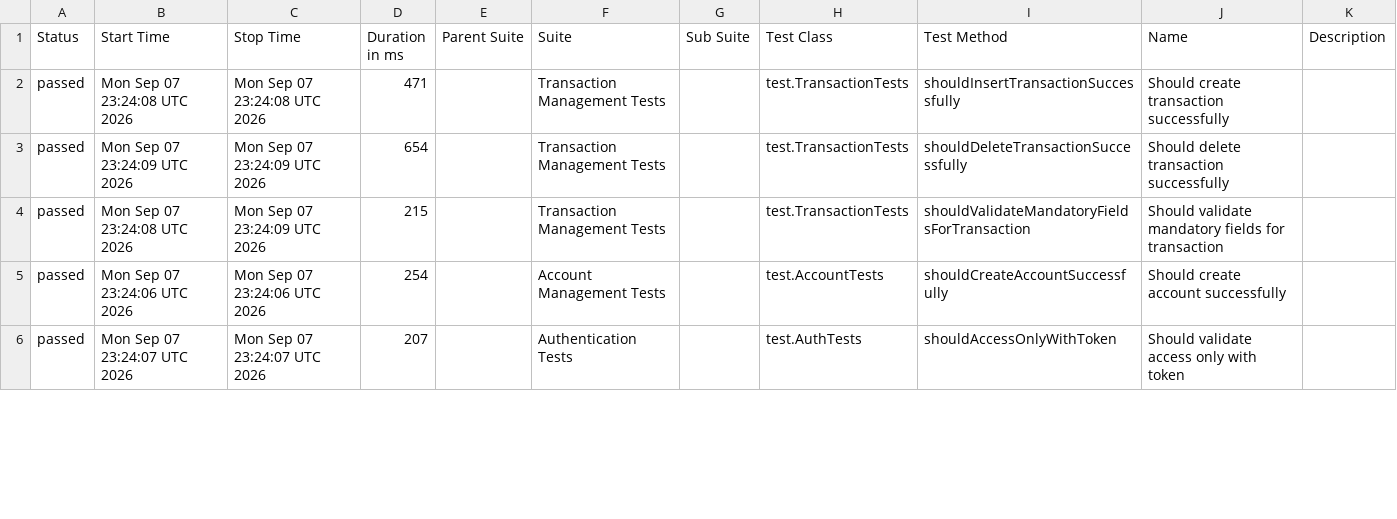
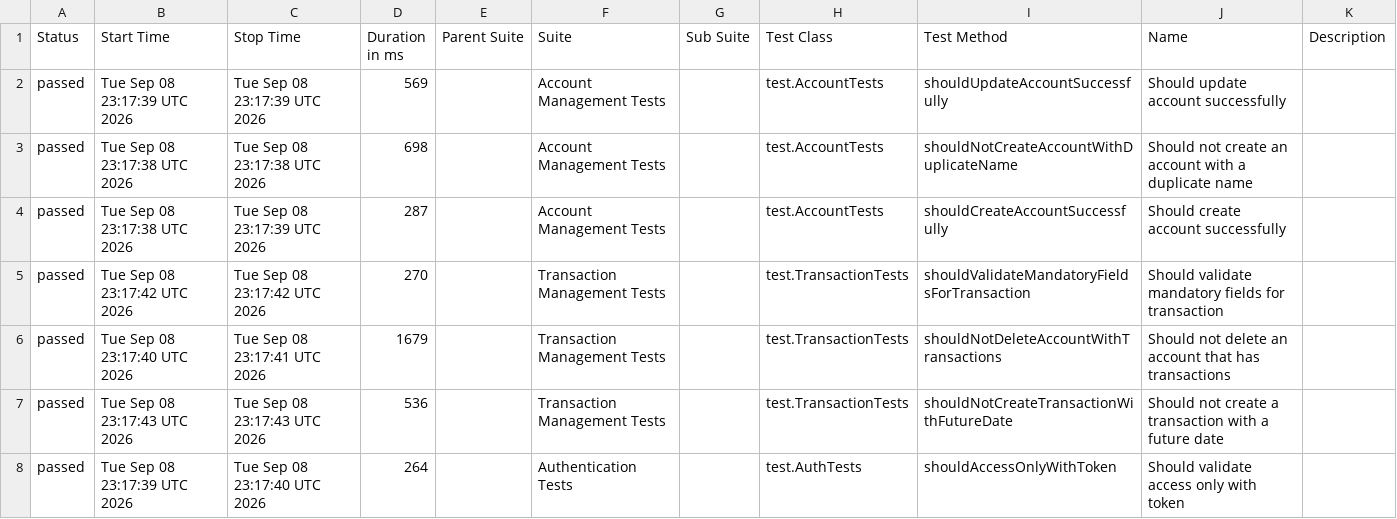
Before and after one commit to JosinaldoGJunior/java-automation-api, a CSV file: data/suites.csv, drawn as a sheet; only a part is shown; the diff covers the shown part only.

```diff
--- a/data/suites.csv
+++ b/data/suites.csv
@@ -1,6 +1,8 @@
 "Status","Start Time","Stop Time","Duration in ms","Parent Suite","Suite","Sub Suite","Test Class","Test Method","Name","Description"
-"passed","Mon Sep 07 23:24:08 UTC 2026","Mon Sep 07 23:24:08 UTC 2026","471","","Transaction Management Tests","","test.TransactionTests","shouldInsertTransactionSuccessfully","Should create transaction successfully",""
-"passed","Mon Sep 07 23:24:09 UTC 2026","Mon Sep 07 23:24:09 UTC 2026","654","","Transaction Management Tests","","test.TransactionTests","shouldDeleteTransactionSuccessfully","Should delete transaction successfully",""
-"passed","Mon Sep 07 23:24:08 UTC 2026","Mon Sep 07 23:24:09 UTC 2026","215","","Transaction Management Tests","","test.TransactionTests","shouldValidateMandatoryFieldsForTransaction","Should validate mandatory fields for transaction",""
-"passed","Mon Sep 07 23:24:06 UTC 2026","Mon Sep 07 23:24:06 UTC 2026","254","","Account Management Tests","","test.AccountTests","shouldCreateAccountSuccessfully","Should create account successfully",""
-"passed","Mon Sep 07 23:24:07 UTC 2026","Mon Sep 07 23:24:07 UTC 2026","207","","Authentication Tests","","test.AuthTests","shouldAccessOnlyWithToken","Should validate access only with token",""
+"passed","Tue Sep 08 23:17:39 UTC 2026","Tue Sep 08 23:17:39 UTC 2026","569","","Account Management Tests","","test.AccountTests","shouldUpdateAccountSuccessfully","Should update account successfully",""
+"passed","Tue Sep 08 23:17:38 UTC 2026","Tue Sep 08 23:17:38 UTC 2026","698","","Account Management Tests","","test.AccountTests","shouldNotCreateAccountWithDuplicateName","Should not create an account with a duplicate name",""
+"passed","Tue Sep 08 23:17:38 UTC 2026","Tue Sep 08 23:17:39 UTC 2026","287","","Account Management Tests","","test.AccountTests","shouldCreateAccountSuccessfully","Should create account successfully",""
+"passed","Tue Sep 08 23:17:42 UTC 2026","Tue Sep 08 23:17:42 UTC 2026","270","","Transaction Management Tests","","test.TransactionTests","shouldValidateMandatoryFieldsForTransaction","Should validate mandatory fields for transaction",""
+"passed","Tue Sep 08 23:17:40 UTC 2026","Tue Sep 08 23:17:41 UTC 2026","1679","","Transaction Management Tests","","test.TransactionTests","shouldNotDeleteAccountWithTransactions","Should not delete an account that has transactions",""
+"passed","Tue Sep 08 23:17:43 UTC 2026","Tue Sep 08 23:17:43 UTC 2026","536","","Transaction Management Tests","","test.TransactionTests","shouldNotCreateTransactionWithFutureDate","Should not create a transaction with a future date",""
+"passed","Tue Sep 08 23:17:39 UTC 2026","Tue Sep 08 23:17:40 UTC 2026","264","","Authentication Tests","","test.AuthTests","shouldAccessOnlyWithToken","Should validate access only with token",""
```
Also changed, not shown: 2 removed rows and 10 edited cells elsewhere in this file, 31 other files.
